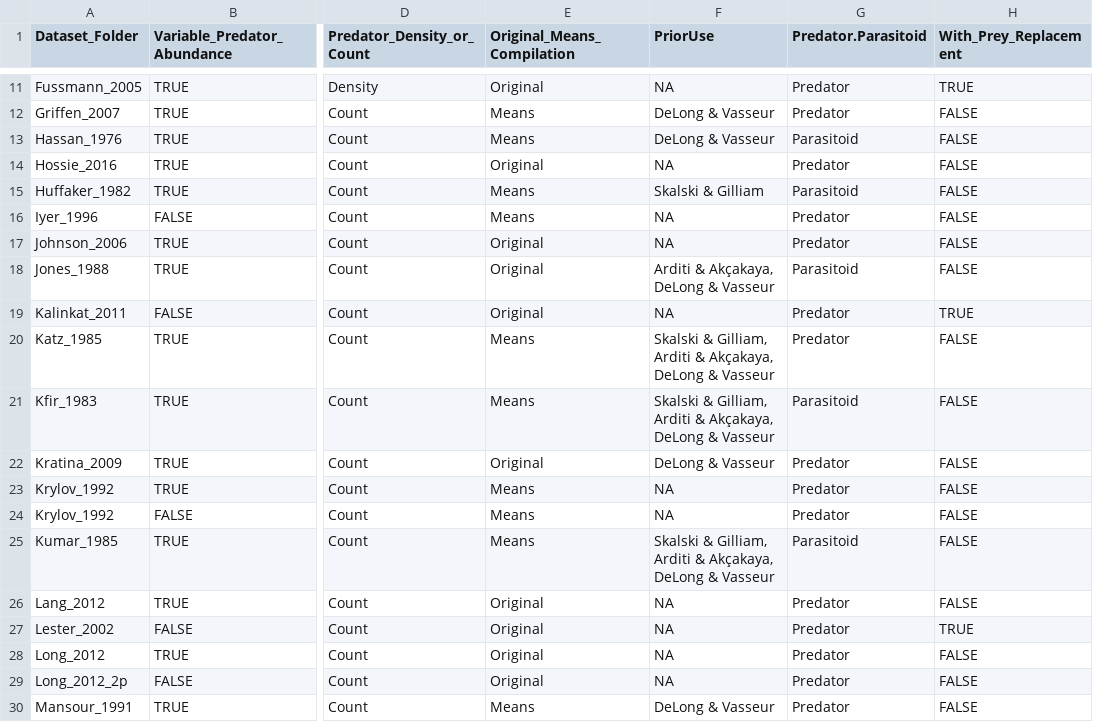
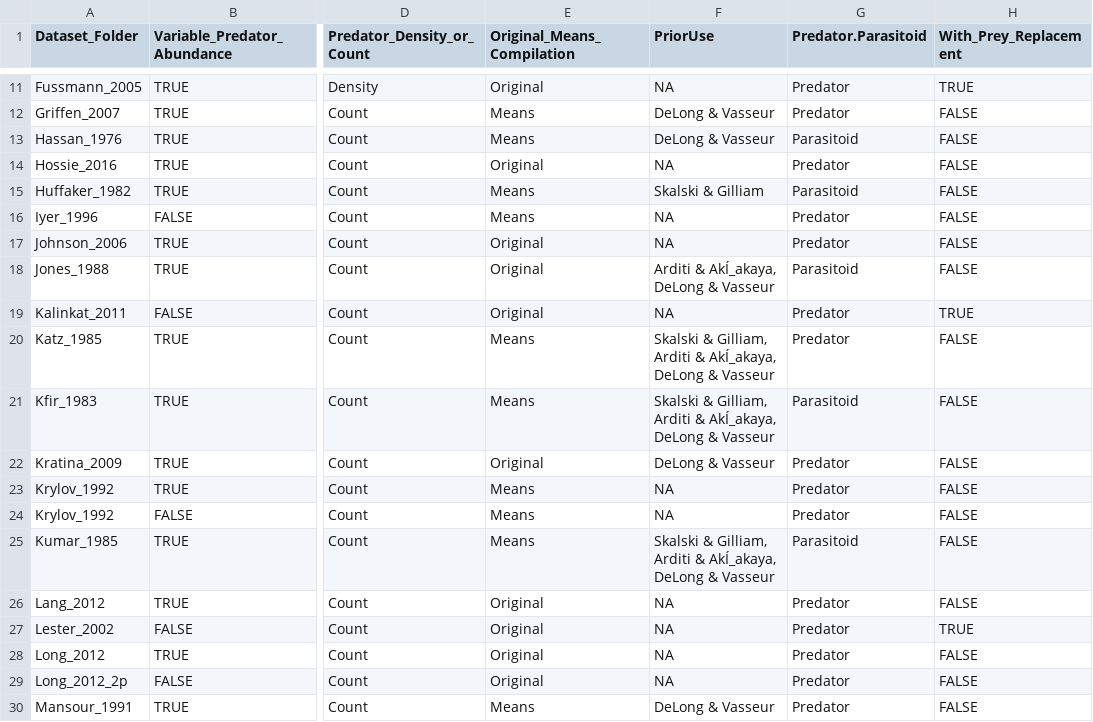
Before and after one commit to stoufferlab/general-functional-responses, a CSV file: data/dataset_details.csv, drawn as a sheet; only a part is shown, gaps mark what is left out; the diff covers the shown part only; the diff names each change by its address in the sheet, - before the commit and + after, or states it on an @@ line.

```diff
--- a/data/dataset_details.csv
+++ b/data/dataset_details.csv
-F18 (PriorUse): Arditi & Akçakaya, DeLong & Vasseur
+F18 (PriorUse): Arditi & AkÍ_akaya, DeLong & Vasseur
-F20:F21 (PriorUse): …Arditi & Akçakaya, DeLong &…
+F20:F21 (PriorUse): …Arditi & AkÍ_akaya, DeLong &…
-F25 (PriorUse): …Arditi & Akçakaya, DeLong &…
+F25 (PriorUse): …Arditi & AkÍ_akaya, DeLong &…
```
Also changed, not shown: 14 edited cells elsewhere in this file, 8 other files.
